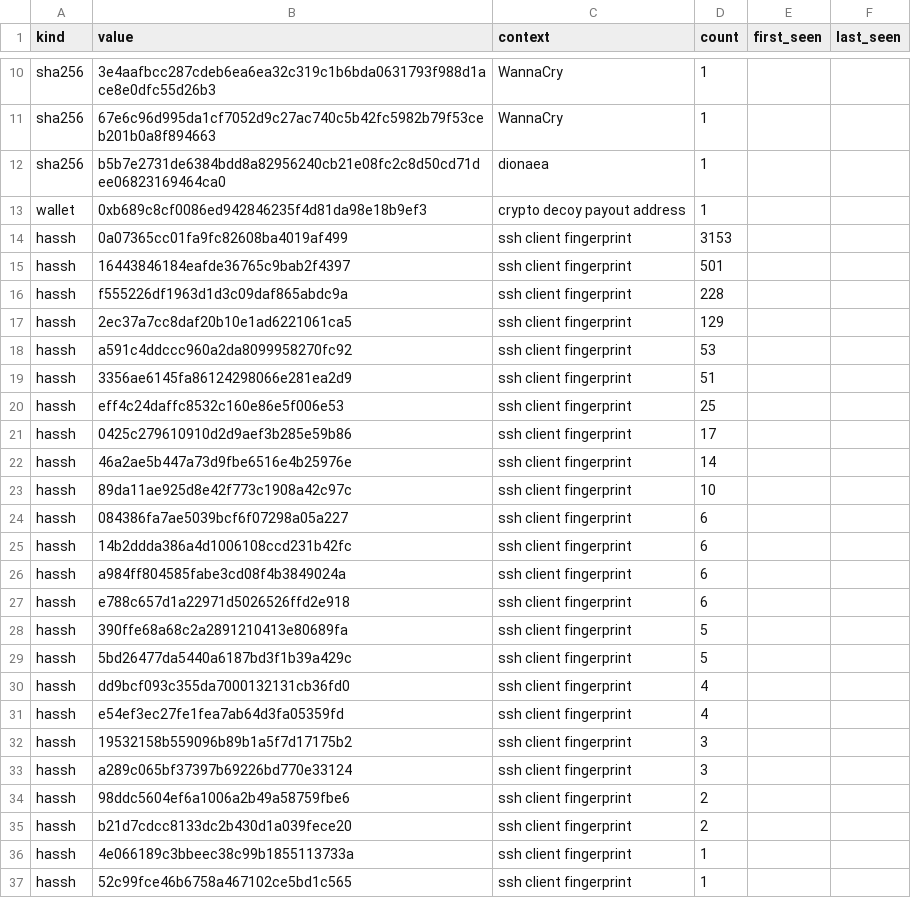
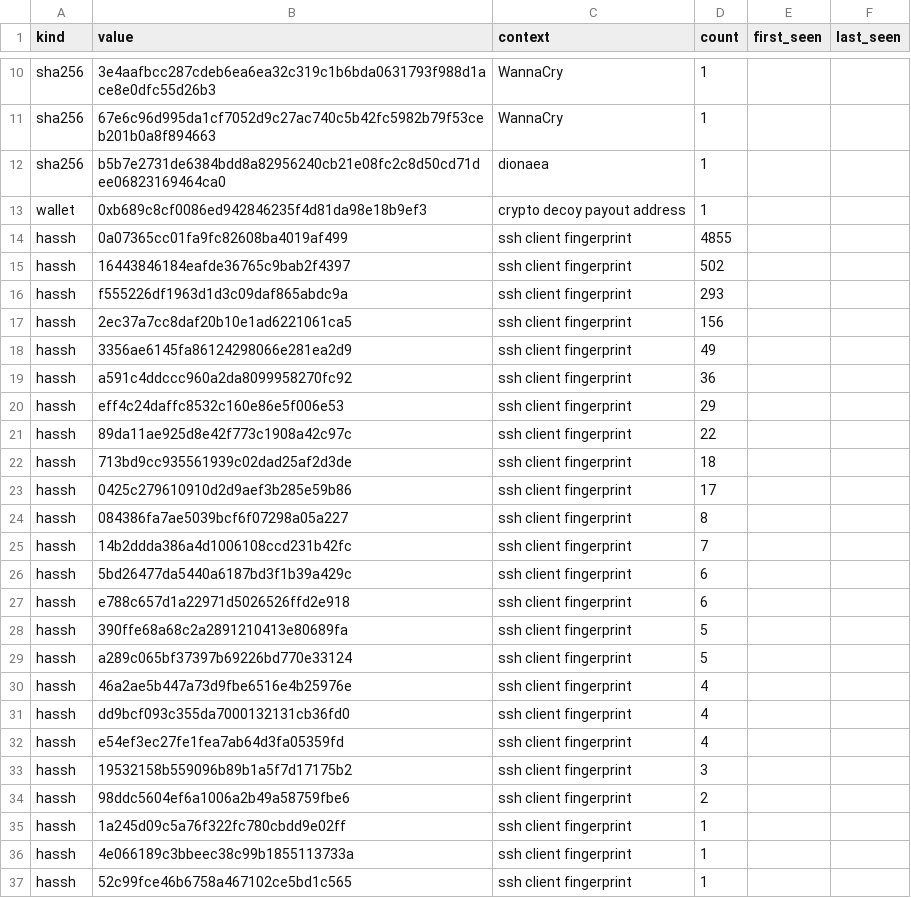
Before and after one commit to unerror/security, a CSV file: feeds/honeypot/iocs.csv, drawn as a sheet; only a part is shown, gaps mark what is left out.

```diff
--- a/feeds/honeypot/iocs.csv
+++ b/feeds/honeypot/iocs.csv
@@ -13,18 +13,19 @@ sha256,b5b7e2731de6384bdd8a82956240cb21e08fc2c8d50cd71dee06823169464ca0,dionaea,
 wallet,0xb689c8cf0086ed942846235f4d81da98e18b9ef3,crypto decoy payout address,1,,
-hassh,0a07365cc01fa9fc82608ba4019af499,ssh client fingerprint,3153,,
-hassh,16443846184eafde36765c9bab2f4397,ssh client fingerprint,501,,
-hassh,f555226df1963d1d3c09daf865abdc9a,ssh client fingerprint,228,,
-hassh,2ec37a7cc8daf20b10e1ad6221061ca5,ssh client fingerprint,129,,
-hassh,a591c4ddccc960a2da8099958270fc92,ssh client fingerprint,53,,
-hassh,3356ae6145fa86124298066e281ea2d9,ssh client fingerprint,51,,
-hassh,eff4c24daffc8532c160e86e5f006e53,ssh client fingerprint,25,,
+hassh,0a07365cc01fa9fc82608ba4019af499,ssh client fingerprint,4855,,
+hassh,16443846184eafde36765c9bab2f4397,ssh client fingerprint,502,,
+hassh,f555226df1963d1d3c09daf865abdc9a,ssh client fingerprint,293,,
+hassh,2ec37a7cc8daf20b10e1ad6221061ca5,ssh client fingerprint,156,,
+hassh,3356ae6145fa86124298066e281ea2d9,ssh client fingerprint,49,,
+hassh,a591c4ddccc960a2da8099958270fc92,ssh client fingerprint,36,,
+hassh,eff4c24daffc8532c160e86e5f006e53,ssh client fingerprint,29,,
+hassh,89da11ae925d8e42f773c1908a42c97c,ssh client fingerprint,22,,
+hassh,713bd9cc935561939c02dad25af2d3de,ssh client fingerprint,18,,
 hassh,0425c279610910d2d9aef3b285e59b86,ssh client fingerprint,17,,
-hassh,46a2ae5b447a73d9fbe6516e4b25976e,ssh client fingerprint,14,,
-hassh,89da11ae925d8e42f773c1908a42c97c,ssh client fingerprint,10,,
-hassh,084386fa7ae5039bcf6f07298a05a227,ssh client fingerprint,6,,
-hassh,14b2ddda386a4d1006108ccd231b42fc,ssh client fingerprint,6,,
-hassh,a984ff804585fabe3cd08f4b3849024a,ssh client fingerprint,6,,
+hassh,084386fa7ae5039bcf6f07298a05a227,ssh client fingerprint,8,,
+hassh,14b2ddda386a4d1006108ccd231b42fc,ssh client fingerprint,7,,
+hassh,5bd26477da5440a6187bd3f1b39a429c,ssh client fingerprint,6,,
 hassh,e788c657d1a22971d5026526ffd2e918,ssh client fingerprint,6,,
 hassh,390ffe68a68c2a2891210413e80689fa,ssh client fingerprint,5,,
-hassh,5bd26477da5440a6187bd3f1b39a429c,ssh client fingerprint,5,,
+hassh,a289c065bf37397b69226bd770e33124,ssh client fingerprint,5,,
+hassh,46a2ae5b447a73d9fbe6516e4b25976e,ssh client fingerprint,4,,
 hassh,dd9bcf093c355da7000132131cb36fd0,ssh client fingerprint,4,,
@@ -32,5 +33,4 @@ hassh,e54ef3ec27fe1fea7ab64d3fa05359fd,ssh client fingerprint,4,,
 hassh,19532158b559096b89b1a5f7d17175b2,ssh client fingerprint,3,,
-hassh,a289c065bf37397b69226bd770e33124,ssh client fingerprint,3,,
 hassh,98ddc5604ef6a1006a2b49a58759fbe6,ssh client fingerprint,2,,
-hassh,b21d7cdcc8133dc2b430d1a039fece20,ssh client fingerprint,2,,
+hassh,1a245d09c5a76f322fc780cbdd9e02ff,ssh client fingerprint,1,,
 hassh,4e066189c3bbeec38c99b1855113733a,ssh client fingerprint,1,,
```
Also changed, not shown: 12 other files.
